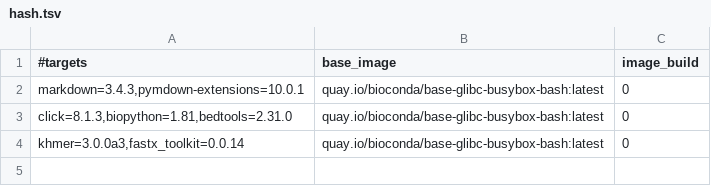
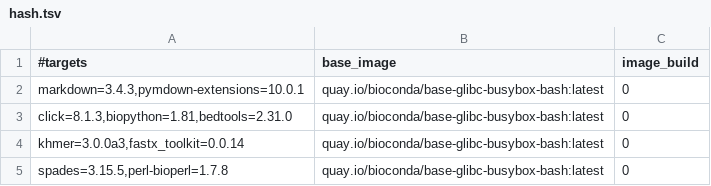
Before and after one commit to gongyh/scgs-mpc, a TSV file: combinations/hash.tsv, drawn as a sheet.

Commit message:
SPADES

```diff
--- a/combinations/hash.tsv
+++ b/combinations/hash.tsv
@@ -4 +4,2 @@ click=8.1.3,biopython=1.81,bedtools=2.31.0	quay.io/bioconda/base-glibc-busybox-b
 khmer=3.0.0a3,fastx_toolkit=0.0.14	quay.io/bioconda/base-glibc-busybox-bash:latest	0
+spades=3.15.5,perl-bioperl=1.7.8	quay.io/bioconda/base-glibc-busybox-bash:latest	0
```
Also changed, not shown: 1 other file.
